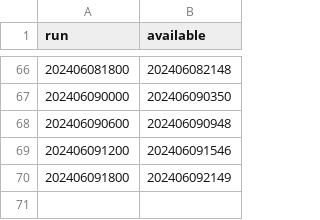
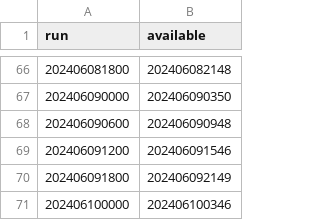
Before and after one commit to srmullens/jet_stream_bot, a CSV file: model_available.csv, drawn as a sheet; only a part is shown, gaps mark what is left out; the diff names each change by its address in the sheet, - before the commit and + after, or states it on an @@ line.

Commit message:
Add changes

```diff
--- a/model_available.csv
+++ b/model_available.csv
+row 71: 202406100000 | 202406100346
```
